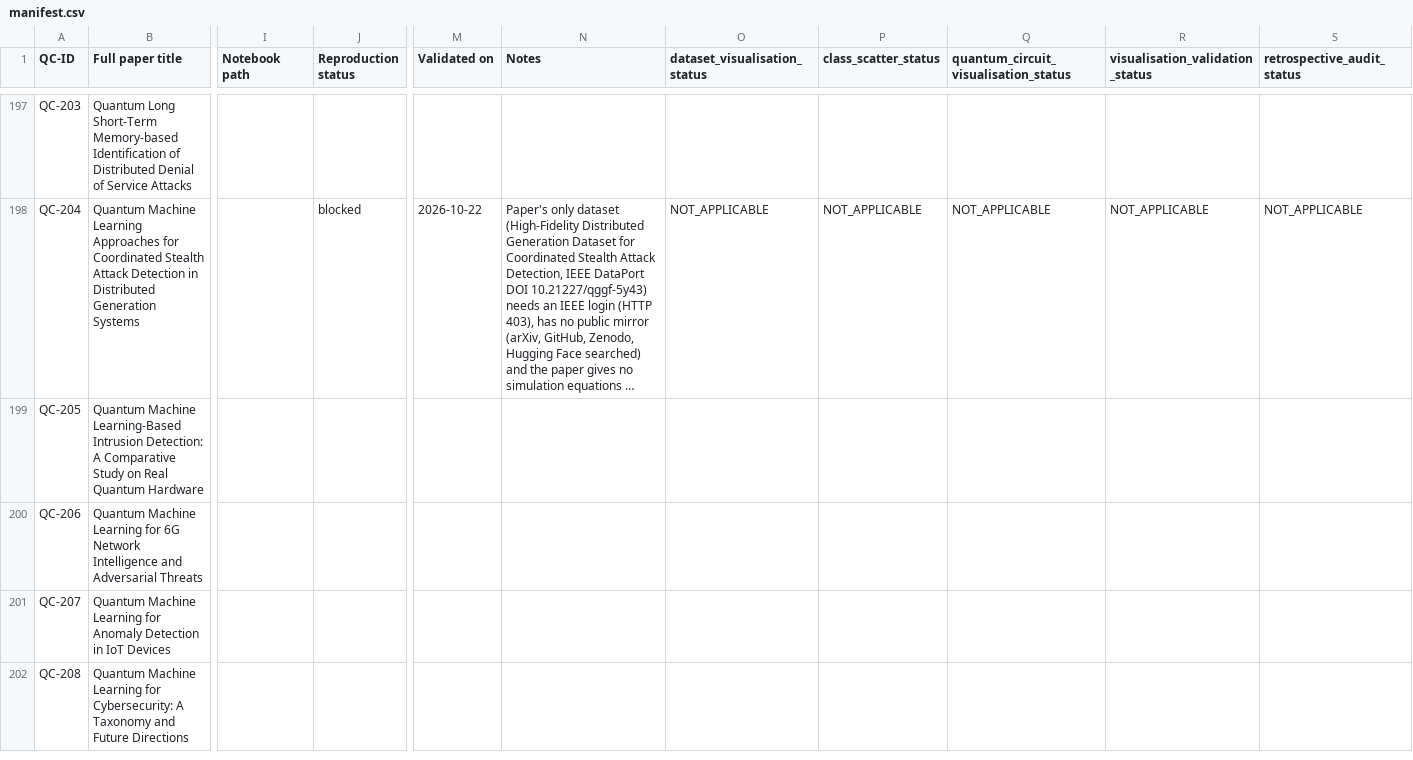
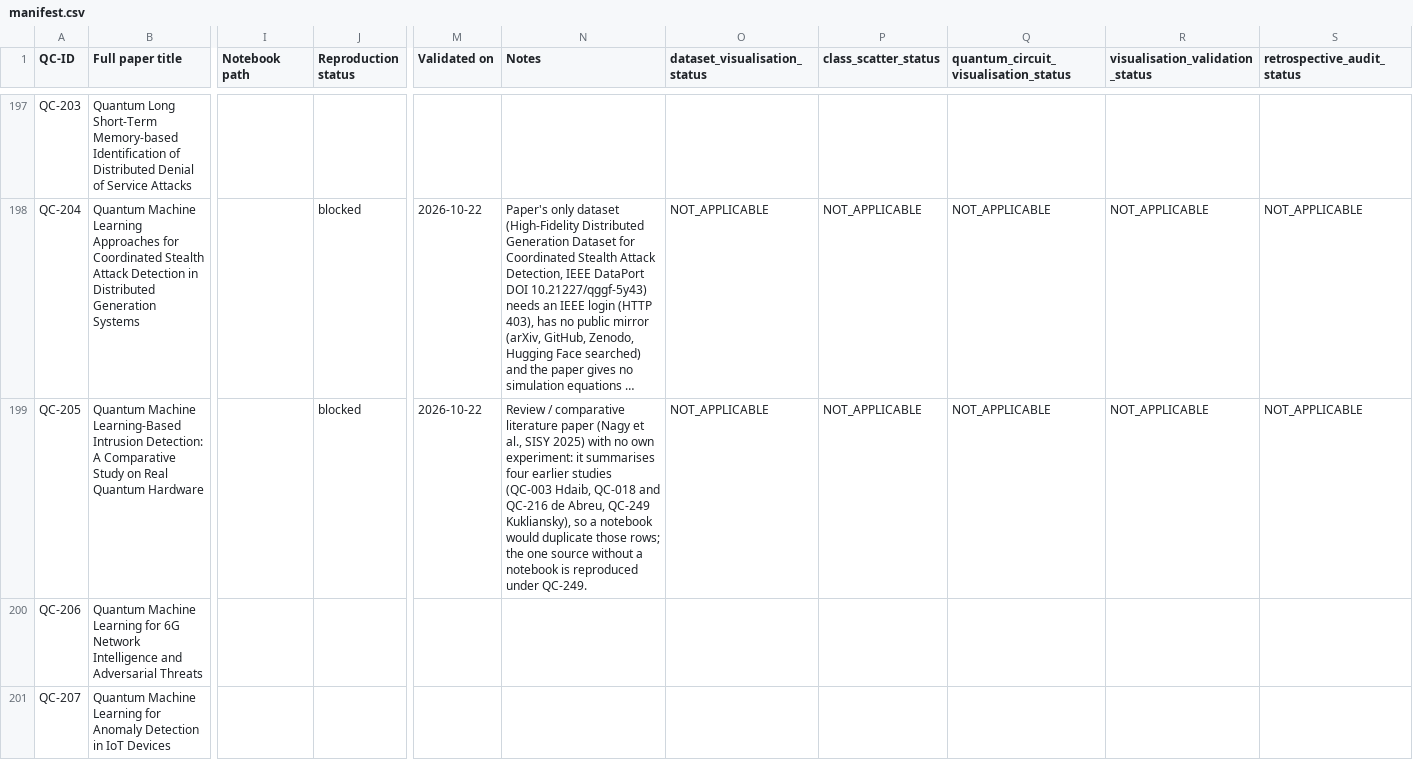
Before and after one commit to owlmt/QML, a CSV file: manifest.csv, drawn as a sheet; only a part is shown, gaps mark what is left out; the shorter side is filled out with more unchanged rows; long unchanged cells end in …; the diff names each change by its address in the sheet, - before the commit and + after, or states it on an @@ line.

```diff
--- a/manifest.csv
+++ b/manifest.csv
-J199 (Reproduction status): (empty)
+J199 (Reproduction status): blocked
-M199 (Validated on): (empty)
+M199 (Validated on): 2026-10-22
-N199 (Notes): (empty)
+N199 (Notes): Review / comparative literature paper (Nagy et al., SISY 2025) with no own experiment: it summarises four earlier studies (QC-003 Hdaib, QC-018 and QC-216 de Abreu, QC-249 Kukliansky), so a notebook would duplicate those rows; the one source without a notebook is reproduced under QC-249.
-O199 (dataset_visualisation_status): (empty)
+O199 (dataset_visualisation_status): NOT_APPLICABLE
-P199 (class_scatter_status): (empty)
+P199 (class_scatter_status): NOT_APPLICABLE
-Q199: (empty)
+Q199: NOT_APPLICABLE
-R199 (visualisation_validation_status): (empty)
+R199 (visualisation_validation_status): NOT_APPLICABLE
-S199 (retrospective_audit_status): (empty)
+S199 (retrospective_audit_status): NOT_APPLICABLE
```
Also changed, not shown: 2 other files.
